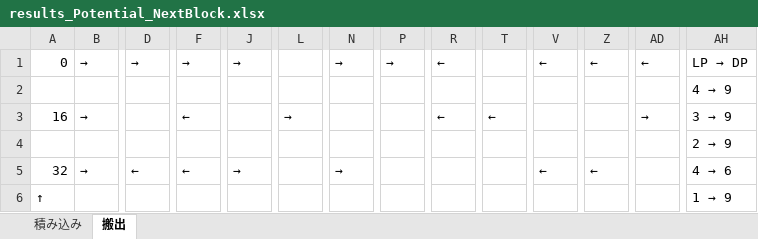
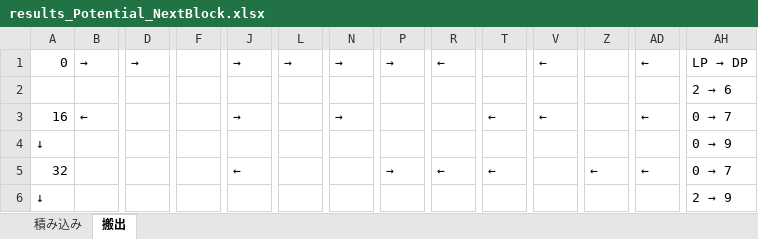
Before and after one commit to r-kurosu/kline2022, an Excel workbook: results_Potential_NextBlock.xlsx, sheet 搬出, drawn as a sheet; only a part is shown, gaps mark what is left out; values as stored, in another font and other column widths than the file's, no cell formats; removed rows and columns are numbered as before the commit, all else as after; rows hold the shown columns only; the diff covers the shown part only; the diff names each change by its address in the sheet, - before the commit and + after, or states it on an @@ line.

```diff
--- a/results_Potential_NextBlock.xlsx (sheet 搬出)
+++ b/results_Potential_NextBlock.xlsx (sheet 搬出)
-F1: →
+F1: (empty)
-L1: (empty)
+L1: →
-Z1: ←
+Z1: (empty)
-row 2:  |  |  |  |  |  |  |  |  |  |  |  |  | 4 → 9
+row 2:  |  |  |  |  |  |  |  |  |  |  |  |  | 2 → 6
-B3: →
+B3: ←
-F3: ←
+F3: (empty)
-J3: (empty)
+J3: →
-L3: →
+L3: (empty)
-N3: (empty)
+N3: →
-R3: ←
+R3: (empty)
-V3: (empty)
+V3: ←
-AD3: →
+AD3: ←
@@ AH3: 3 → 9 → 0 → 7 @@
-row 4:  |  |  |  |  |  |  |  |  |  |  |  |  | 2 → 9
+row 4: ↓ |  |  |  |  |  |  |  |  |  |  |  |  | 0 → 9
-B5: →
+B5: (empty)
-D5: ←
+D5: (empty)
-F5: ←
+F5: (empty)
-J5: →
+J5: ←
-N5: →
+N5: (empty)
-P5: (empty)
+P5: →
-R5: (empty)
+R5: ←
-T5: (empty)
+T5: ←
-V5: ←
+V5: (empty)
-AD5: (empty)
+AD5: ←
@@ AH5: 4 → 6 → 0 → 7 @@
-row 6: ↑ |  |  |  |  |  |  |  |  |  |  |  |  | 1 → 9
+row 6: ↓ |  |  |  |  |  |  |  |  |  |  |  |  | 2 → 9
```
Also changed, not shown: 13 edited cells elsewhere in this sheet, sheet 積み込み, cell formats, 3 other files.
